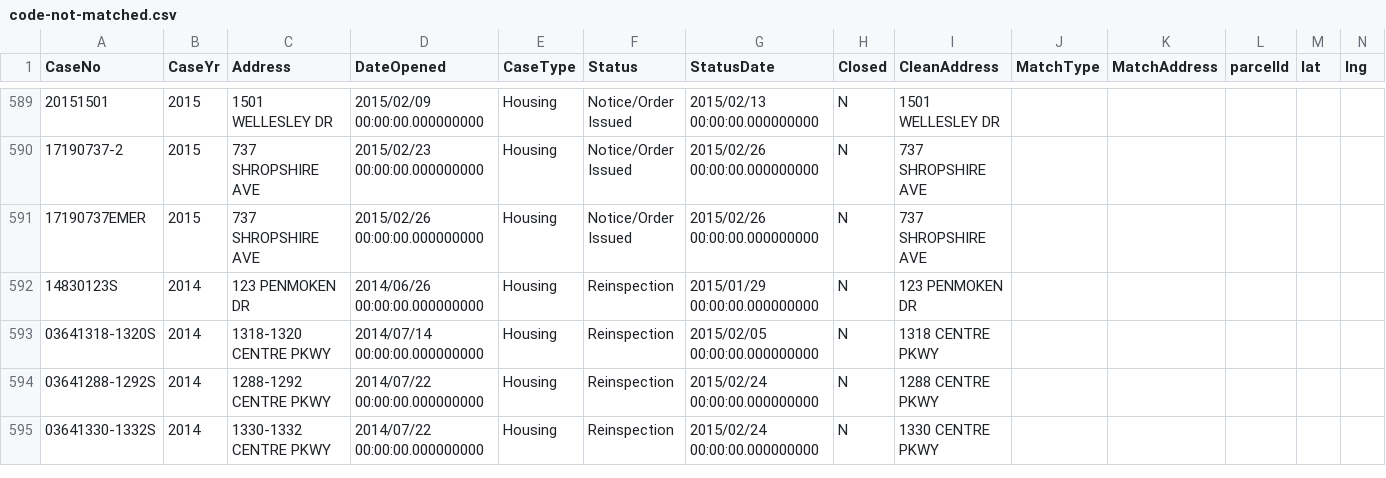
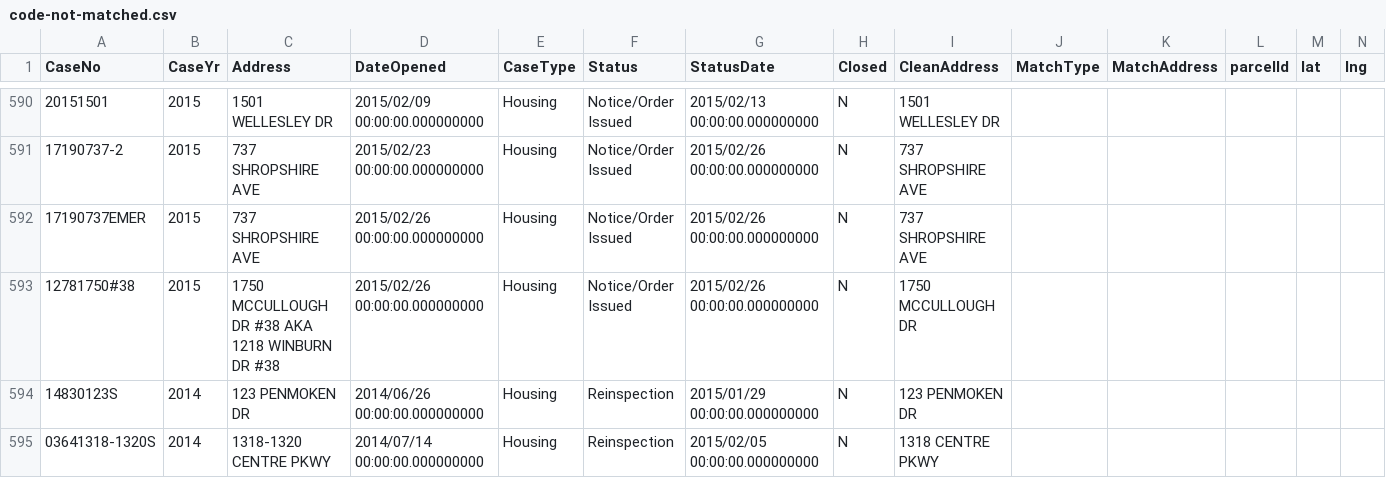
Before and after one commit to lfucg/lexington-pentaho-etl, a CSV file: ckan-upserts/csv-data/code-not-matched.csv, drawn as a sheet; only a part is shown, gaps mark what is left out; the shorter side is filled out with more unchanged rows; the diff covers the shown part only.

```diff
--- a/ckan-upserts/csv-data/code-not-matched.csv
+++ b/ckan-upserts/csv-data/code-not-matched.csv
@@ -591,2 +592,3 @@ CaseNo,CaseYr,Address,DateOpened,CaseType,Status,StatusDate,Closed,CleanAddress,
 17190737EMER,2015,737 SHROPSHIRE AVE,2015/02/26 00:00:00.000000000,Housing,Notice/Order Issued,2015/02/26 00:00:00.000000000,N,737 SHROPSHIRE AVE,,,,,
+12781750#38,2015,1750 MCCULLOUGH DR #38 AKA 1218 WINBURN DR #38,2015/02/26 00:00:00.000000000,Housing,Notice/Order Issued,2015/02/26 00:00:00.000000000,N,1750 MCCULLOUGH DR,,,,,
 14830123S,2014,123 PENMOKEN DR,2014/06/26 00:00:00.000000000,Housing,Reinspection,2015/01/29 00:00:00.000000000,N,123 PENMOKEN DR,,,,,
```
Also changed, not shown: 10 added rows and 4 removed rows elsewhere in this file, ckan-upserts/csv-data/permits-geocode-failed.csv, ckan-upserts/csv-data/permits-not-matched.csv, 13 other files.
